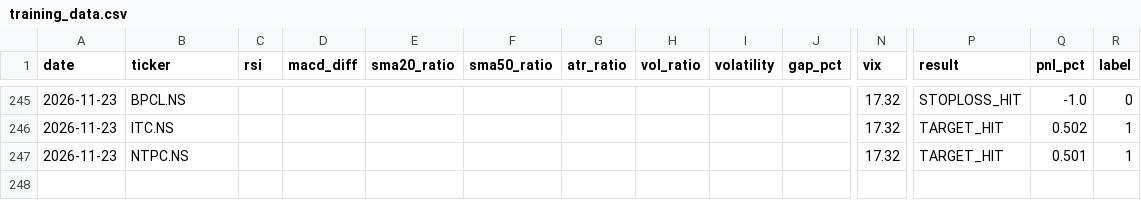
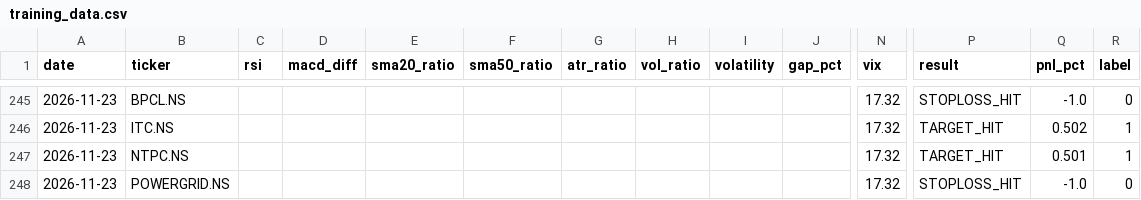
Before and after one commit to gangeshchawla/intraday-signals, a CSV file: logs/training_data.csv, drawn as a sheet; only a part is shown, gaps mark what is left out; rows hold the shown columns only; the diff names each change by its address in the sheet, - before the commit and + after, or states it on an @@ line.

Commit message:
📊 Auto-update logs/training_data.csv

```diff
--- a/logs/training_data.csv
+++ b/logs/training_data.csv
+row 248: 2026-11-23 | POWERGRID.NS |  |  |  |  |  |  |  |  | 17.32 | STOPLOSS_HIT | -1.0 | 0
```
